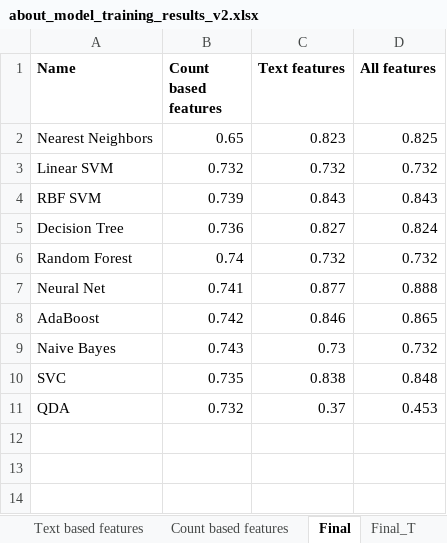
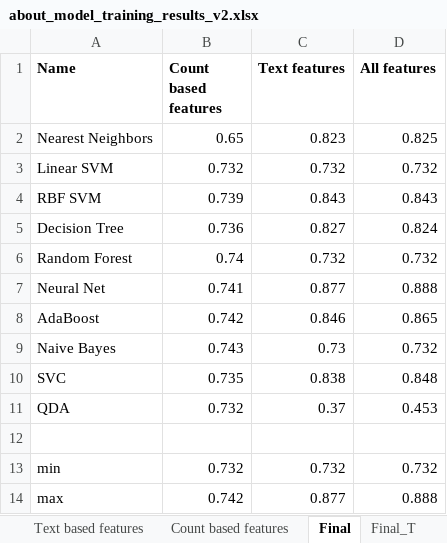
Before and after one commit to euphonic/EAGER, an Excel workbook: data/orgs/about/about_model_training_results_v2.xlsx, sheet Final, drawn as a sheet; values as stored, in another font and other column widths than the file's, no borders; charts and pictures not drawn; the diff names each change by its address in the sheet, - before the commit and + after, or states it on an @@ line.

```diff
--- a/data/orgs/about/about_model_training_results_v2.xlsx (sheet Final)
+++ b/data/orgs/about/about_model_training_results_v2.xlsx (sheet Final)
+row 12: (empty)
+row 13: min | 0.732 | 0.732 | 0.732
+row 14: max | 0.742 | 0.877 | 0.888
```
Also changed, not shown: sheet Final_T, charts or pictures, 2 other files.
